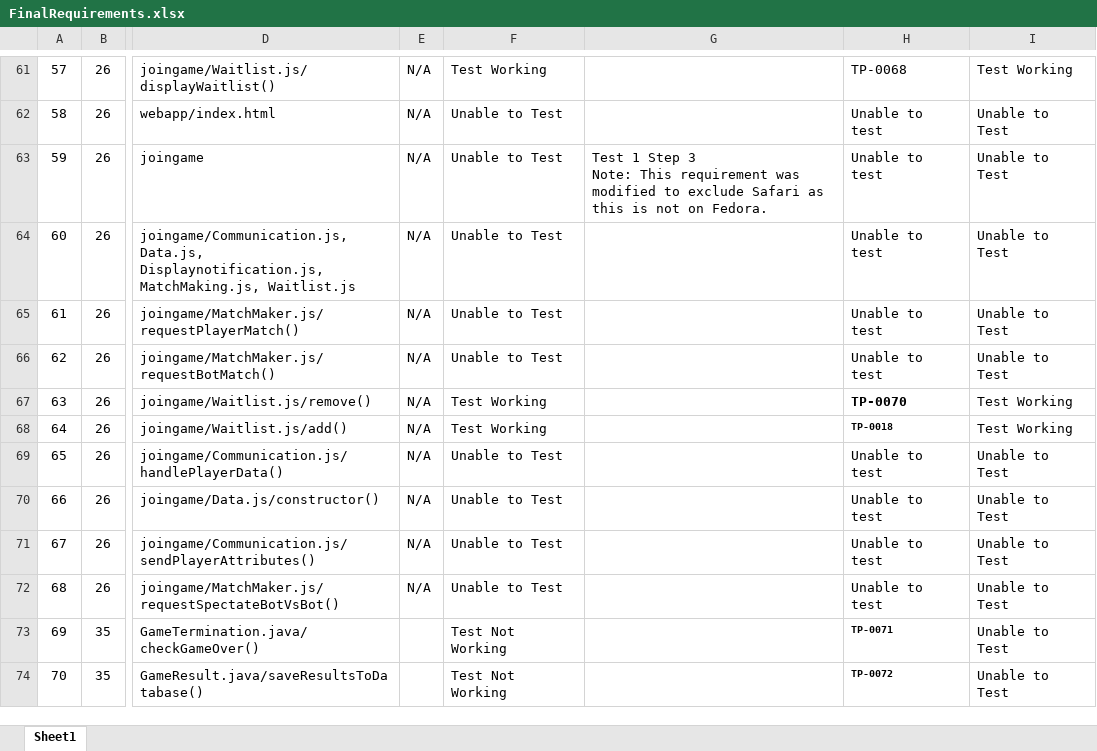
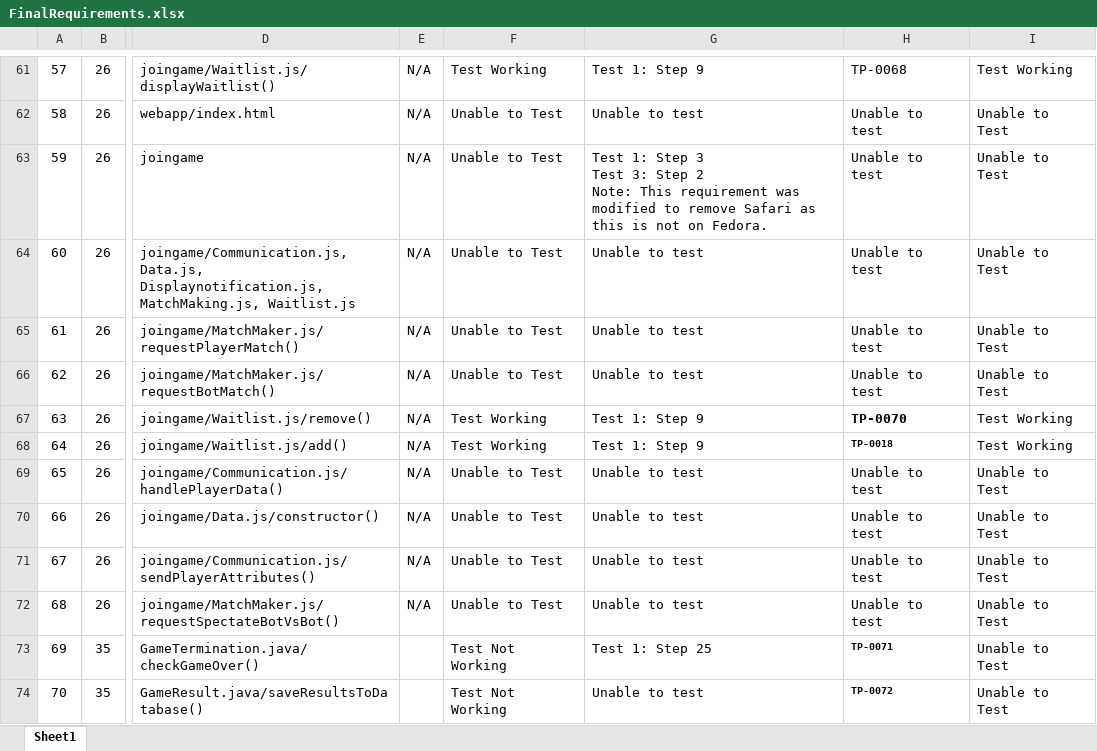
Before and after one commit to utastudents/cse3310-sp25-002, an Excel workbook: FinalRequirements.xlsx, sheet Sheet1, drawn as a sheet; only a part is shown, gaps mark what is left out; values as stored, in another font and other column widths than the file's, no borders; ↵ is a line break in a cell; the diff covers the shown part only; the diff names each change by its address in the sheet, - before the commit and + after, or states it on an @@ line.

```diff
--- a/FinalRequirements.xlsx (sheet Sheet1)
+++ b/FinalRequirements.xlsx (sheet Sheet1)
-G61: (empty)
+G61: Test 1: Step 9
-G62: (empty)
+G62: Unable to test
-G63: Test 1 Step 3 ↵ Note: This requirement was modified to exclude Safari as…
+G63: Test 1: Step 3 ↵ Test 3: Step 2 ↵ Note: This requirement was modified to remove Safari as…
-G64:G66: (empty)
+G64:G66: Unable to test
-G67:G68: (empty)
+G67:G68: Test 1: Step 9
-G69:G72: (empty)
+G69:G72: Unable to test
-G73: (empty)
+G73: Test 1: Step 25
-G74: (empty)
+G74: Unable to test
```
Also changed, not shown: 206 edited cells elsewhere in this sheet.
